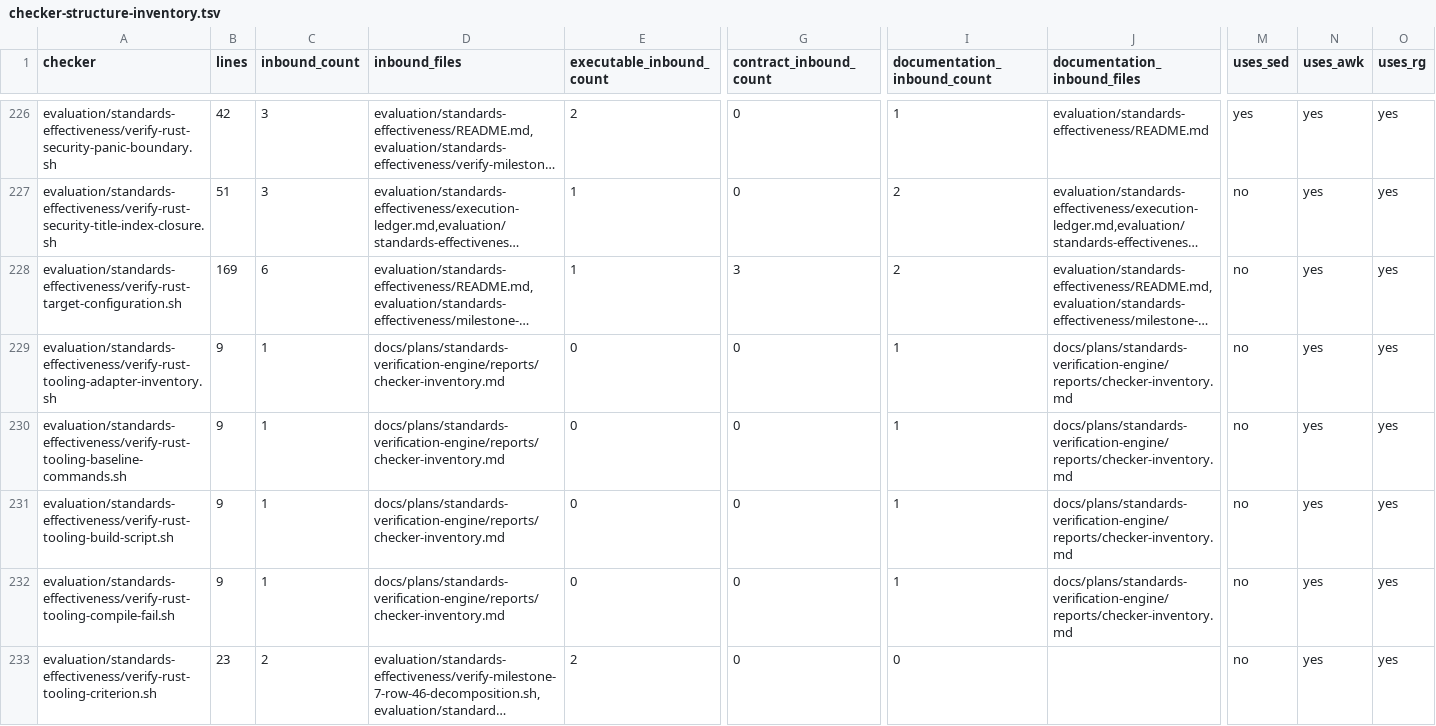
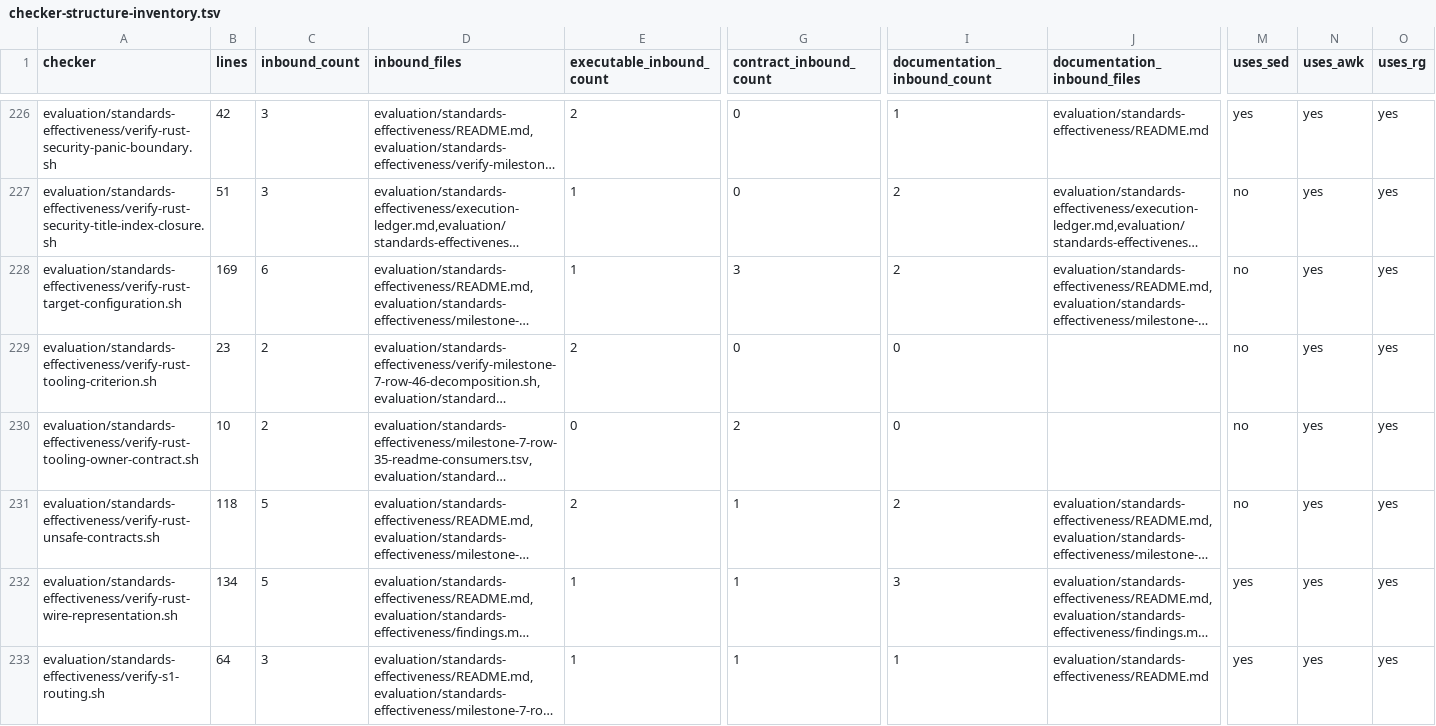
Before and after one commit to MrScripty/Coding-Standards, a TSV file: evaluation/standards-effectiveness/generated/checker-structure-inventory.tsv, drawn as a sheet; only a part is shown, gaps mark what is left out; the shorter side is filled out with more unchanged rows; long unchanged cells end in …; rows hold the shown columns only; the diff covers the shown part only; the diff names each change by its address in the sheet, - before the commit and + after, or states it on an @@ line.

Commit message:
refactor(verification): migrate rust tooling suite package
Replace eight dependency-free Rust Tooling Bash checkers with declarative suites evaluated by the generic engine. Preserve 128 typed decision cases, canonical profile and reference evidence, former-source prohibitions, and eight exact dispositions while reducing the mixed Bash inventory from 274 to 266 without wrappers or engine special cases.

```diff
--- a/evaluation/standards-effectiveness/generated/checker-structure-inventory.tsv
+++ b/evaluation/standards-effectiveness/generated/checker-structure-inventory.tsv
-row 229: evaluation/standards-effectiveness/verify-rust-tooling-adapter-inventory.sh | 9 | 1 | docs/plans/standards-verification-engine/reports/checker-inventory.md | 0 | 0 | 1 | docs/plans/standards-verification-engine/reports/checker-inventory.md | no | yes | yes
-row 230: evaluation/standards-effectiveness/verify-rust-tooling-baseline-commands.sh | 9 | 1 | docs/plans/standards-verification-engine/reports/checker-inventory.md | 0 | 0 | 1 | docs/plans/standards-verification-engine/reports/checker-inventory.md | no | yes | yes
-row 231: evaluation/standards-effectiveness/verify-rust-tooling-build-script.sh | 9 | 1 | docs/plans/standards-verification-engine/reports/checker-inventory.md | 0 | 0 | 1 | docs/plans/standards-verification-engine/reports/checker-inventory.md | no | yes | yes
-row 232: evaluation/standards-effectiveness/verify-rust-tooling-compile-fail.sh | 9 | 1 | docs/plans/standards-verification-engine/reports/checker-inventory.md | 0 | 0 | 1 | docs/plans/standards-verification-engine/reports/checker-inventory.md | no | yes | yes
```
Also changed, not shown: 4 removed rows elsewhere in this file, 20 other files.
